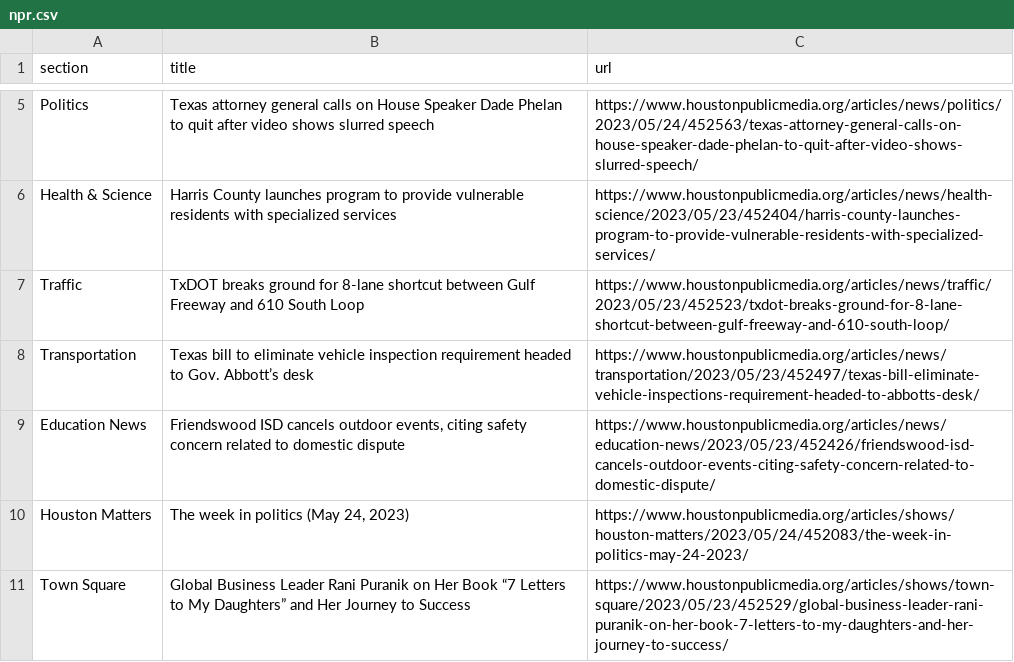
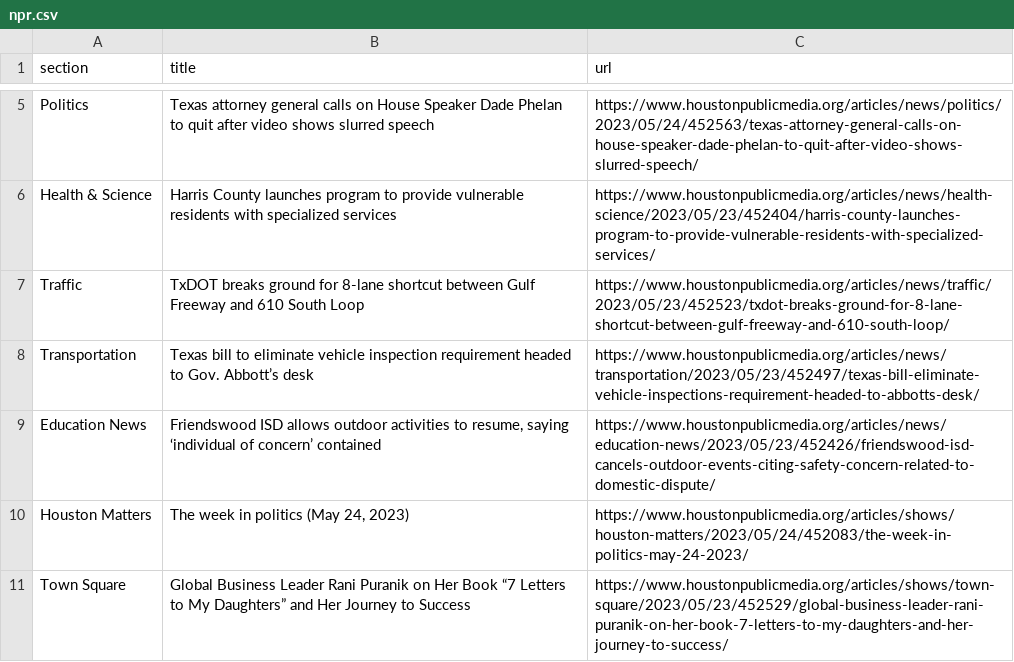
Before and after one commit to naokatoh/auto-scraper, a CSV file: npr.csv, drawn as a sheet; only a part is shown, gaps mark what is left out.

```diff
--- a/npr.csv
+++ b/npr.csv
@@ -8,3 +8,3 @@ Traffic,TxDOT breaks ground for 8-lane shortcut between Gulf Freeway and 610 Sou
 Transportation,Texas bill to eliminate vehicle inspection requirement headed to Gov. Abbott’s desk,https://www.houstonpublicmedia.org/articles/news/transportation/2023/05/23/452497/texas-bill-eliminate-vehicle-inspections-requirement-headed-to-abbotts-desk/
-Education News,"Friendswood ISD cancels outdoor events, citing safety concern related to domestic dispute",https://www.houstonpublicmedia.org/articles/news/education-news/2023/05/23/452426/friendswood-isd-cancels-outdoor-events-citing-safety-concern-related-to-domestic-dispute/
+Education News,"Friendswood ISD allows outdoor activities to resume, saying ‘individual of concern’ contained",https://www.houstonpublicmedia.org/articles/news/education-news/2023/05/23/452426/friendswood-isd-cancels-outdoor-events-citing-safety-concern-related-to-domestic-dispute/
 Houston Matters,"The week in politics (May 24, 2023)",https://www.houstonpublicmedia.org/articles/shows/houston-matters/2023/05/24/452083/the-week-in-politics-may-24-2023/
```
